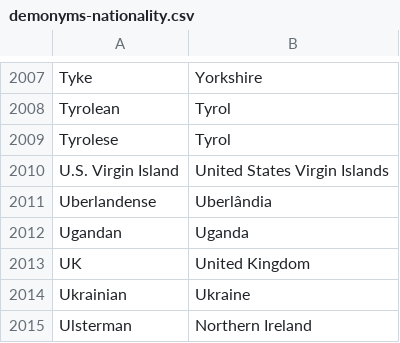
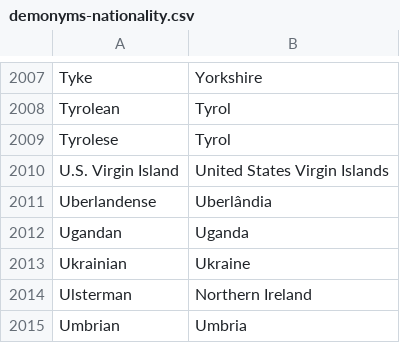
Before and after one commit to tsangernest/openwheel, a CSV file: data_csv/demonyms-nationality.csv, drawn as a sheet; only a part is shown, gaps mark what is left out; the shorter side is filled out with more unchanged rows.

Commit message:
* fix data, * more accurate tests * update works, still working on create * more forward slash

```diff
--- a/data_csv/demonyms-nationality.csv
+++ b/data_csv/demonyms-nationality.csv
@@ -2012,3 +2012,2 @@ Uberlandense,Uberlândia
 Ugandan,Uganda
-UK,United Kingdom
 Ukrainian,Ukraine
```
Also changed, not shown: 2 other files.
